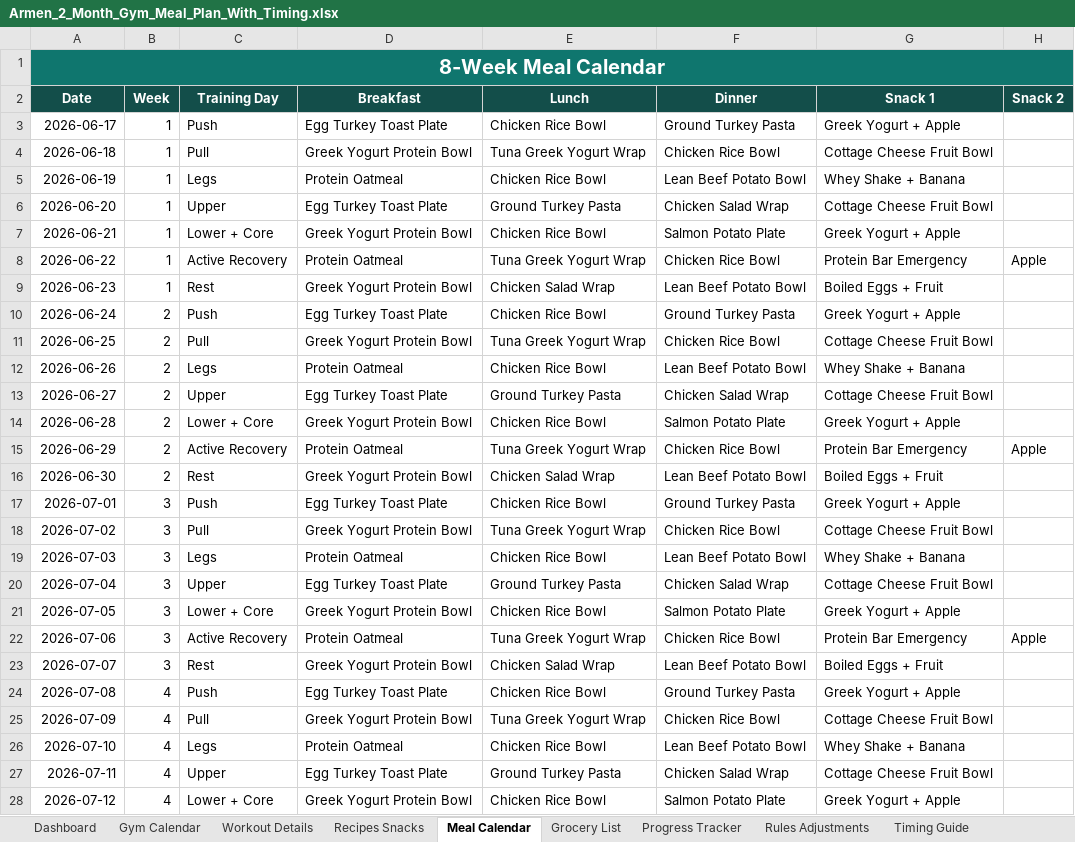
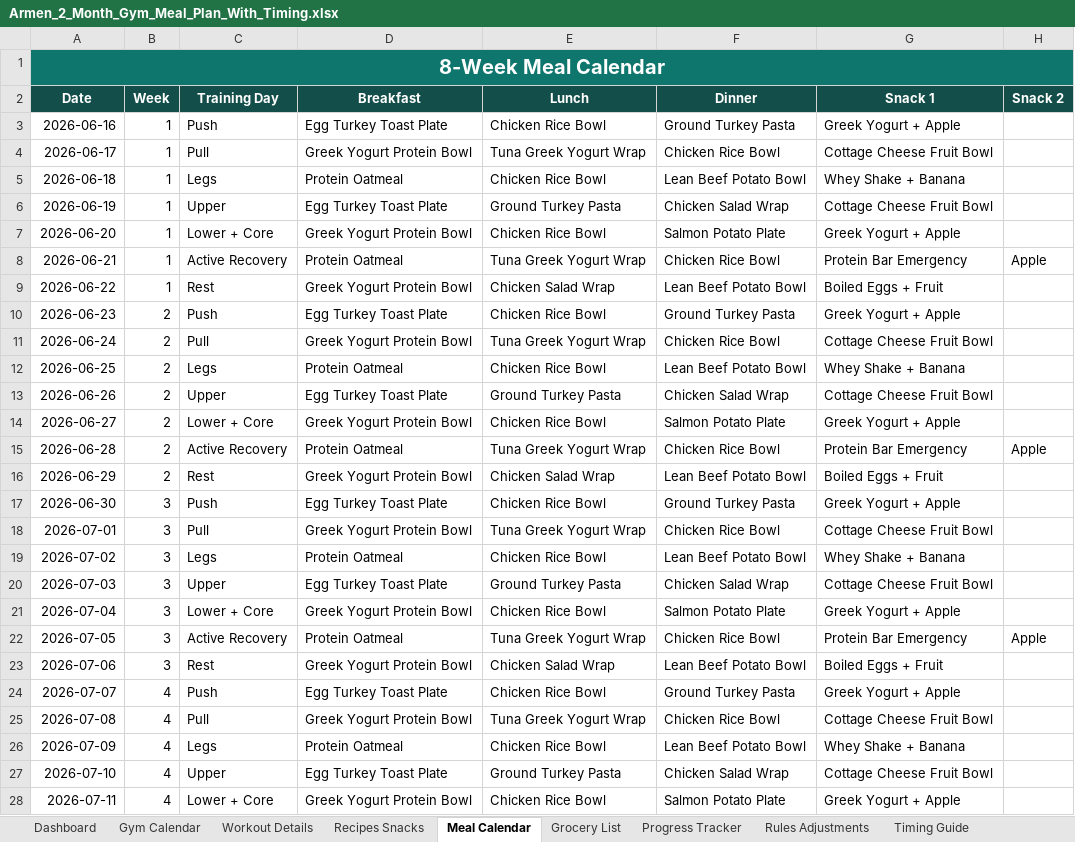
Before and after one commit to ArmenMkrtumyan/workout-plan, an Excel workbook: Armen_2_Month_Gym_Meal_Plan_With_Timing.xlsx, sheet Meal Calendar, drawn as a sheet; only a part is shown; values as stored, in another font and other column widths than the file's, no borders; conditional formats and table styles not drawn; the diff covers the shown part only; the diff names each change by its address in the sheet, - before the commit and + after, or states it on an @@ line.

```diff
--- a/Armen_2_Month_Gym_Meal_Plan_With_Timing.xlsx (sheet Meal Calendar)
+++ b/Armen_2_Month_Gym_Meal_Plan_With_Timing.xlsx (sheet Meal Calendar)
-A3 (Date): 2026-06-17
+A3 (Date): 2026-06-16
-A4 (Date): 2026-06-18
+A4 (Date): 2026-06-17
-A5 (Date): 2026-06-19
+A5 (Date): 2026-06-18
-A6 (Date): 2026-06-20
+A6 (Date): 2026-06-19
-A7 (Date): 2026-06-21
+A7 (Date): 2026-06-20
-A8 (Date): 2026-06-22
+A8 (Date): 2026-06-21
-A9 (Date): 2026-06-23
+A9 (Date): 2026-06-22
-A10 (Date): 2026-06-24
+A10 (Date): 2026-06-23
-A11 (Date): 2026-06-25
+A11 (Date): 2026-06-24
-A12 (Date): 2026-06-26
+A12 (Date): 2026-06-25
-A13 (Date): 2026-06-27
+A13 (Date): 2026-06-26
-A14 (Date): 2026-06-28
+A14 (Date): 2026-06-27
-A15 (Date): 2026-06-29
+A15 (Date): 2026-06-28
-A16 (Date): 2026-06-30
+A16 (Date): 2026-06-29
-A17 (Date): 2026-07-01
+A17 (Date): 2026-06-30
-A18 (Date): 2026-07-02
+A18 (Date): 2026-07-01
-A19 (Date): 2026-07-03
+A19 (Date): 2026-07-02
-A20 (Date): 2026-07-04
+A20 (Date): 2026-07-03
-A21 (Date): 2026-07-05
+A21 (Date): 2026-07-04
-A22 (Date): 2026-07-06
+A22 (Date): 2026-07-05
-A23 (Date): 2026-07-07
+A23 (Date): 2026-07-06
-A24 (Date): 2026-07-08
+A24 (Date): 2026-07-07
-A25 (Date): 2026-07-09
+A25 (Date): 2026-07-08
-A26 (Date): 2026-07-10
+A26 (Date): 2026-07-09
-A27 (Date): 2026-07-11
+A27 (Date): 2026-07-10
-A28 (Date): 2026-07-12
+A28 (Date): 2026-07-11
```
Also changed, not shown: 30 edited cells elsewhere in this sheet, sheet Gym Calendar, sheet Progress Tracker, sheet Dashboard, 1 other file.
